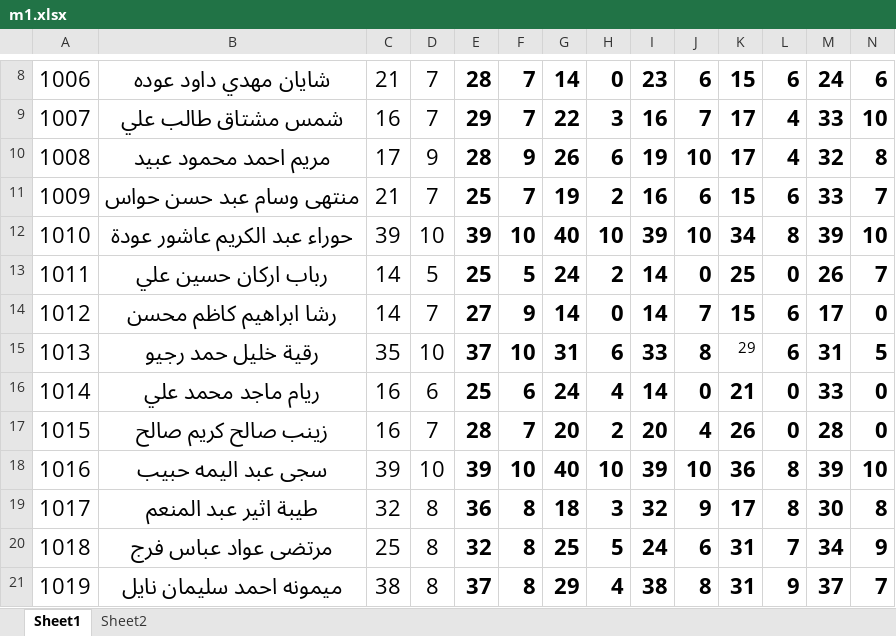
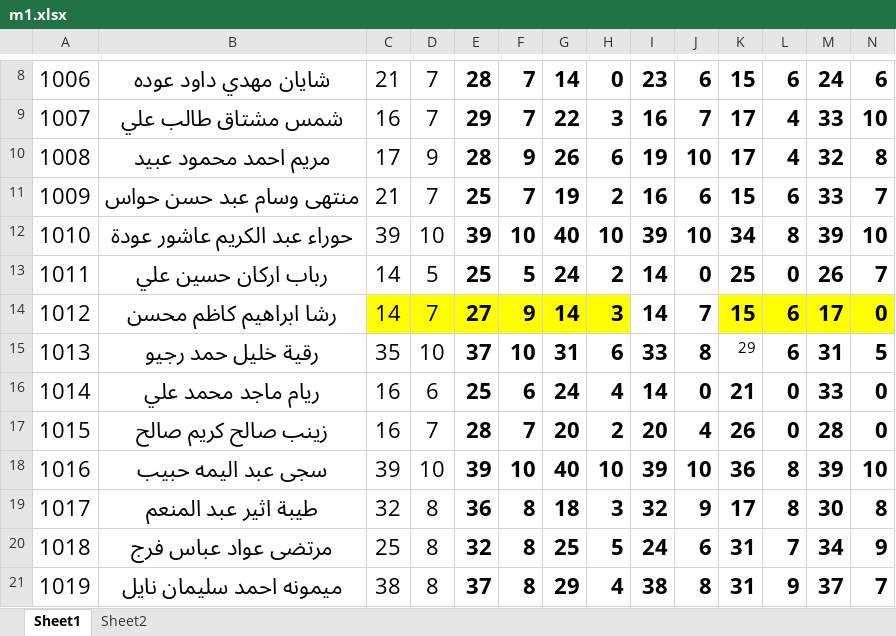
Before and after one commit to AhmedAldulaimi96/student-results, an Excel workbook: m1.xlsx, sheet Sheet1, drawn as a sheet; only a part is shown, gaps mark what is left out; values as stored, in another font and other column widths than the file's, no borders; the diff names each change by its address in the sheet, - before the commit and + after, or states it on an @@ line.

```diff
--- a/m1.xlsx (sheet Sheet1)
+++ b/m1.xlsx (sheet Sheet1)
-C14:H14 fill: none
+C14:H14 fill: #FFFF00
-H14: 0
+H14: 3
-K14:N14 fill: none
+K14:N14 fill: #FFFF00
```
Also changed, not shown: pay.xlsx.
